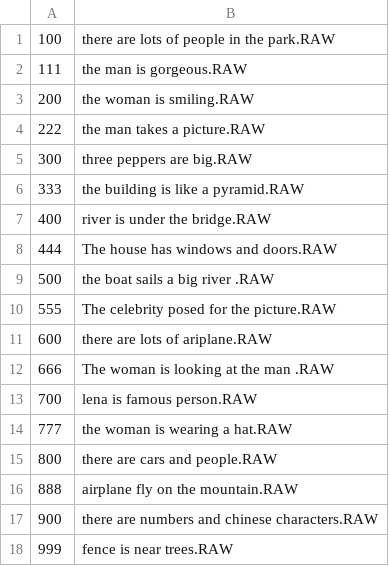
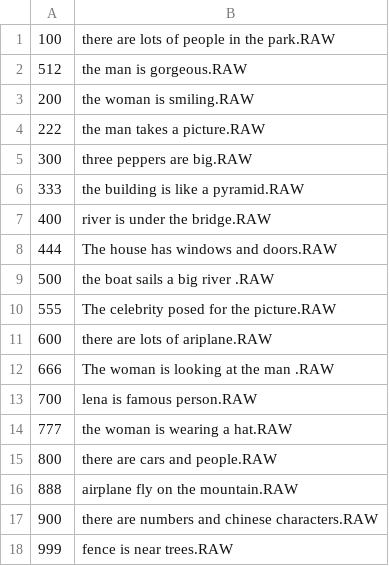
Before and after one commit to hbeooooooom/2022_Kwangwoon_Univ_DS_Project_1, a CSV file: img_files/filesnumbers.csv, drawn as a sheet.

```diff
--- a/img_files/filesnumbers.csv
+++ b/img_files/filesnumbers.csv
@@ -1,3 +1,3 @@
 100,there are lots of people in the park.RAW
-111,the man is gorgeous.RAW
+512,the man is gorgeous.RAW
 200,the woman is smiling.RAW
```
Also changed, not shown: 7 other files.
